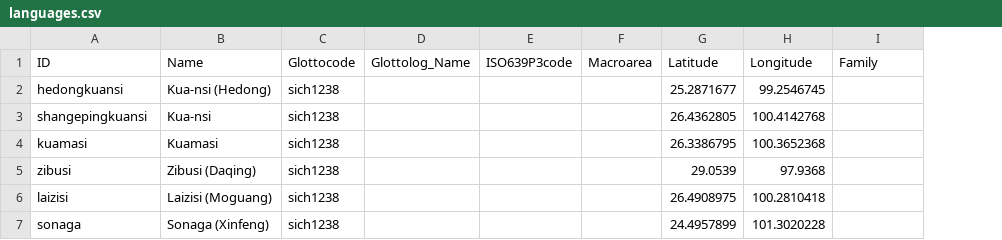
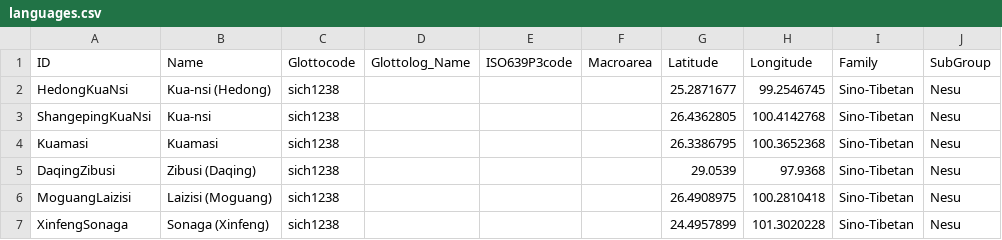
Before and after one commit to lexibank/castroyi, a CSV file: cldf/languages.csv, drawn as a sheet; the diff names each change by its address in the sheet, - before the commit and + after, or states it on an @@ line.

Commit message:
regularizing languages

```diff
--- a/cldf/languages.csv
+++ b/cldf/languages.csv
+column J (SubGroup), rows 2-7: all Nesu
-A2 (ID): hedongkuansi
+A2 (ID): HedongKuaNsi
-I2:I7 (Family): (empty)
+I2:I7 (Family): Sino-Tibetan
-A3 (ID): shangepingkuansi
+A3 (ID): ShangepingKuaNsi
-A4 (ID): kuamasi
+A4 (ID): Kuamasi
-A5 (ID): zibusi
+A5 (ID): DaqingZibusi
-A6 (ID): laizisi
+A6 (ID): MoguangLaizisi
-A7 (ID): sonaga
+A7 (ID): XinfengSonaga
```
Also changed, not shown: cldf/forms.csv, etc/languages.csv, 4 other files.
